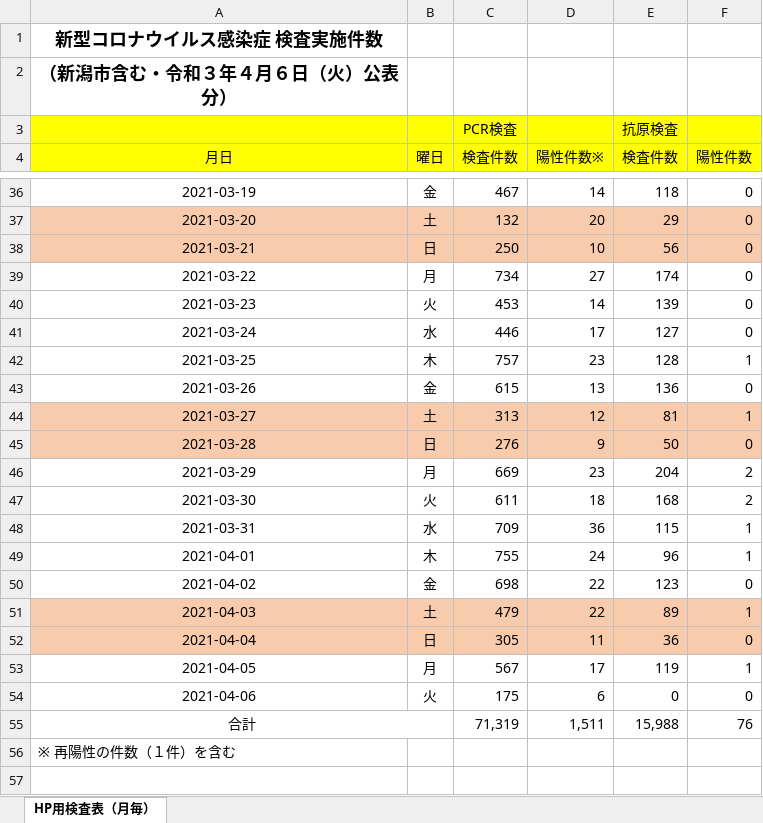
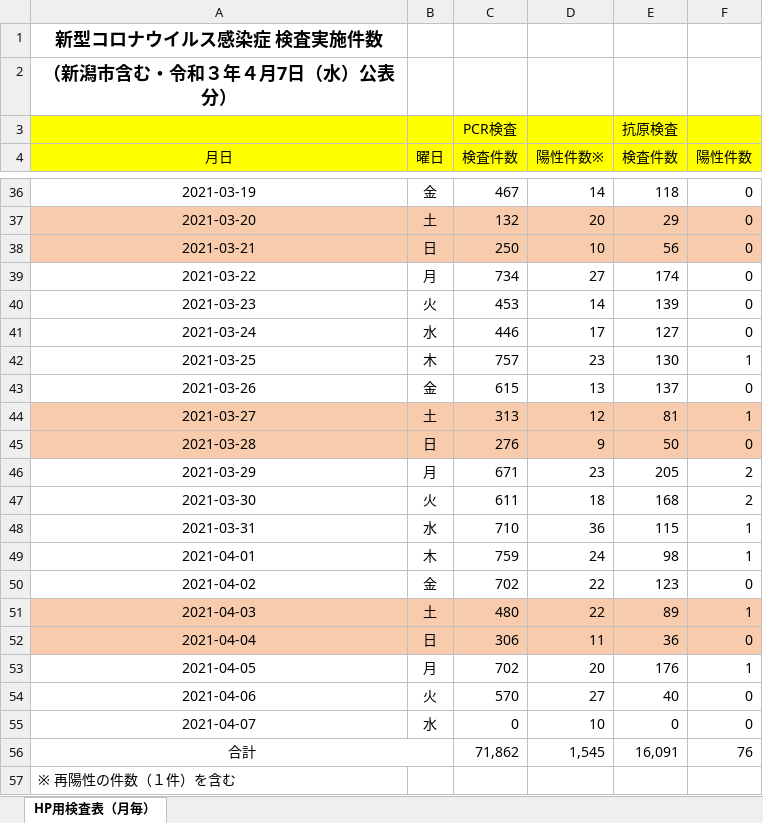
Before and after one commit to CodeForNiigata/covid19-data-niigata, an Excel workbook: dist/xlsx/150002_niigata_covid19_test.xlsx, sheet HP用検査表（月毎）, drawn as a sheet; only a part is shown, gaps mark what is left out; values as stored, in another font and other column widths than the file's, no borders; addresses are those after the commit; the diff names each change by its address in the sheet, - before the commit and + after, or states it on an @@ line.

```diff
--- a/dist/xlsx/150002_niigata_covid19_test.xlsx (sheet HP用検査表（月毎）)
+++ b/dist/xlsx/150002_niigata_covid19_test.xlsx (sheet HP用検査表（月毎）)
-A2 (月日): （新潟市含む・令和３年４月６日（火）公表分）
+A2 (月日): （新潟市含む・令和３年４月7日（水）公表分）
-E42 (検査件数): 128
+E42 (検査件数): 130
-E43 (検査件数): 136
+E43 (検査件数): 137
-C46 (検査件数): 669
+C46 (検査件数): 671
-E46 (検査件数): 204
+E46 (検査件数): 205
-C48 (検査件数): 709
+C48 (検査件数): 710
-C49 (検査件数): 755
+C49 (検査件数): 759
-E49 (検査件数): 96
+E49 (検査件数): 98
-C50 (検査件数): 698
+C50 (検査件数): 702
-C51 (検査件数): 479
+C51 (検査件数): 480
-C52 (検査件数): 305
+C52 (検査件数): 306
-C53 (検査件数): 567
+C53 (検査件数): 702
-D53 (陽性件数※): 17
+D53 (陽性件数※): 20
-E53 (検査件数): 119
+E53 (検査件数): 176
-C54 (検査件数): 175
+C54 (検査件数): 570
-D54 (陽性件数※): 6
+D54 (陽性件数※): 27
-E54 (検査件数): 0
+E54 (検査件数): 40
+row 55: 2021-04-07 | 水 | 0 | 10 | 0 | 0
-C56 (検査件数): 71,319
+C56 (検査件数): 71,862
-D56 (陽性件数※): 1,511
+D56 (陽性件数※): 1,545
-E56 (検査件数): 15,988
+E56 (検査件数): 16,091
```
Also changed, not shown: 7 other files.
